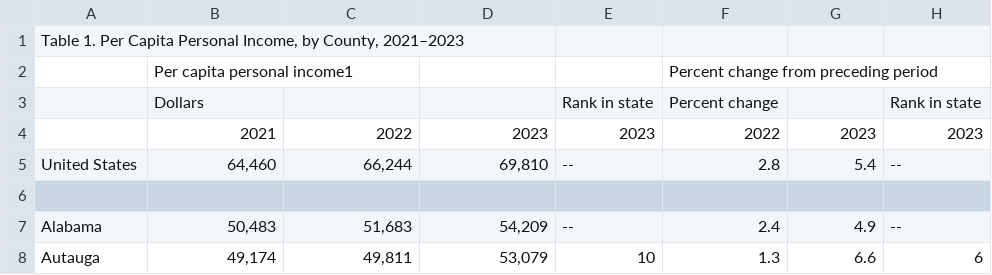
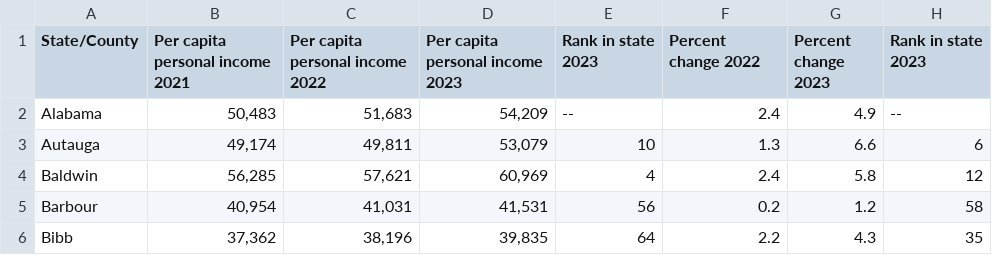
Before and after one commit to ucd25-cosmos-patternseekers/airquality-income, a CSV file: LAPI 1124.csv, drawn as a sheet; only a part is shown; the shorter side is filled out with more unchanged rows; removed rows and columns are numbered as before the commit, all else as after; the diff names each change by its address in the sheet, - before the commit and + after, or states it on an @@ line.

Commit message:
cleaned up lapi

```diff
--- a/LAPI 1124.csv
+++ b/LAPI 1124.csv
-row 1: Table 1. Per Capita Personal Income, by County, 2021–2023
-row 2:  | Per capita personal income1 |  |  |  | Percent change from preceding period
-row 3:  | Dollars |  |  | Rank in state | Percent change |  | Rank in state
-row 4:  | 2021 | 2022 | 2023 | 2023 | 2022 | 2023 | 2023
-row 5: United States | 64,460 | 66,244 | 69,810 | -- | 2.8 | 5.4 | --
-row 1: (empty)
+row 1: State/County | Per capita personal income 2021 | Per capita personal income 2022 | Per capita personal income 2023 | Rank in state 2023 | Percent change 2022 | Percent change 2023 | Rank in state 2023
```
Also changed, not shown: 1 other file.
